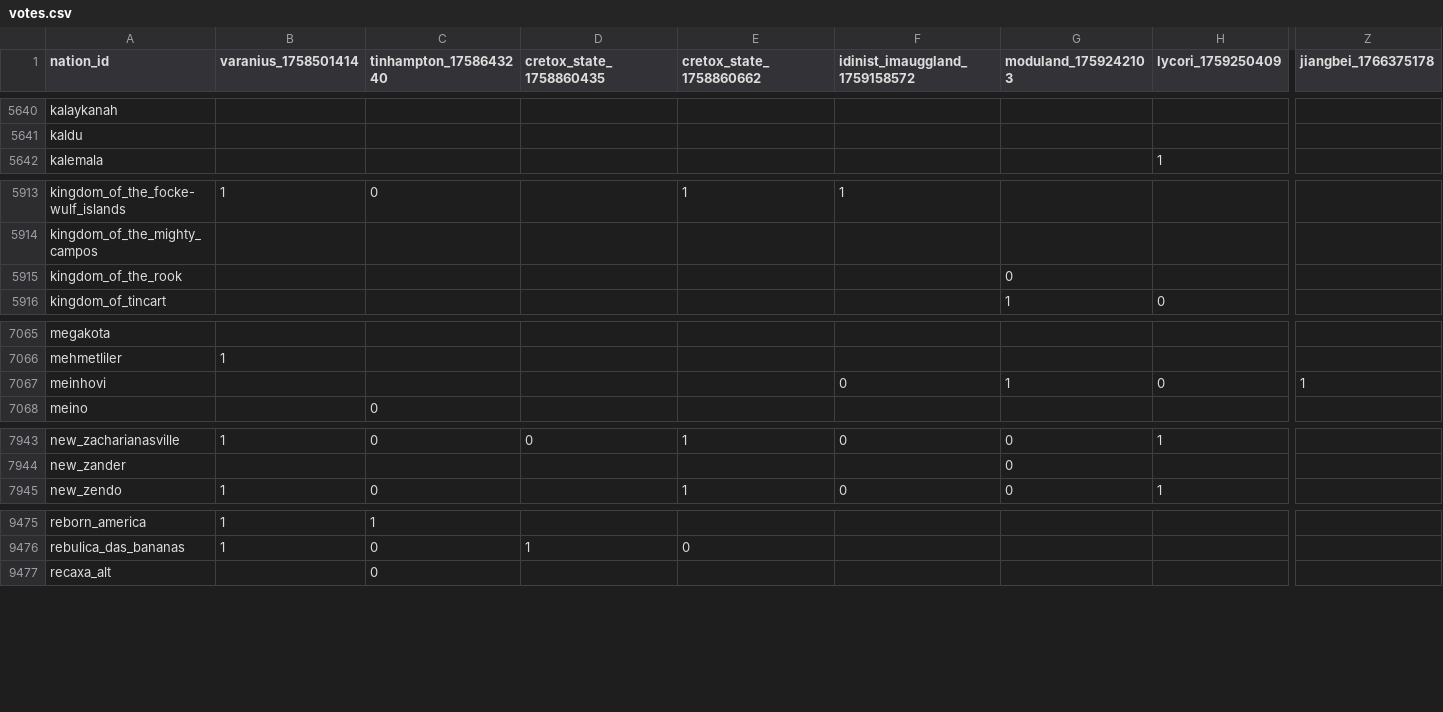
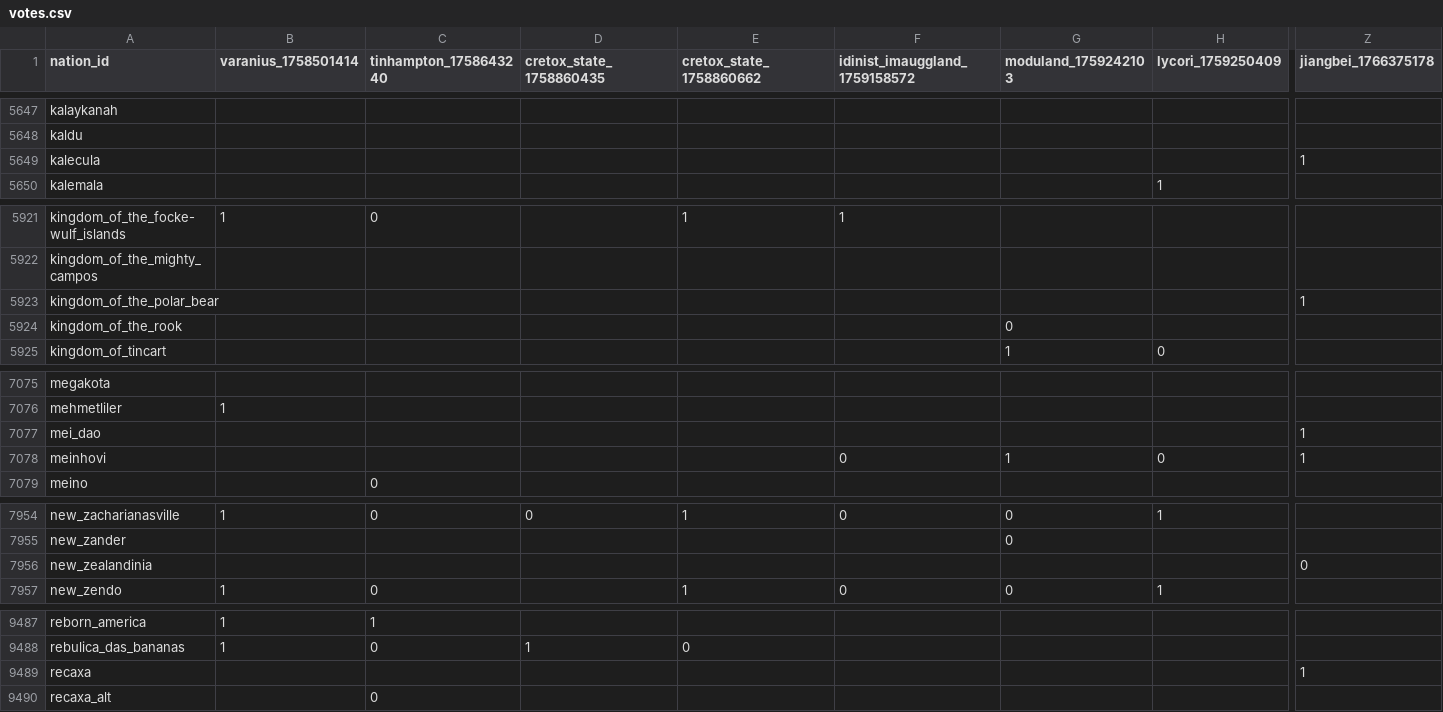
Before and after one commit to Bohaska/wa-voting-records, a CSV file: votes.csv, drawn as a sheet; only a part is shown, gaps mark what is left out; rows hold the shown columns only; the diff covers the shown part only; the diff names each change by its address in the sheet, - before the commit and + after, or states it on an @@ line.

```diff
--- a/votes.csv
+++ b/votes.csv
+row 5649: kalecula |  |  |  |  |  |  |  | 1
+row 5923: kingdom_of_the_polar_bear |  |  |  |  |  |  |  | 1
+row 7077: mei_dao |  |  |  |  |  |  |  | 1
+row 7956: new_zealandinia |  |  |  |  |  |  |  | 0
+row 9489: recaxa |  |  |  |  |  |  |  | 1
```
Also changed, not shown: 14 added rows and 104 edited cells elsewhere in this file, 1 other file.
